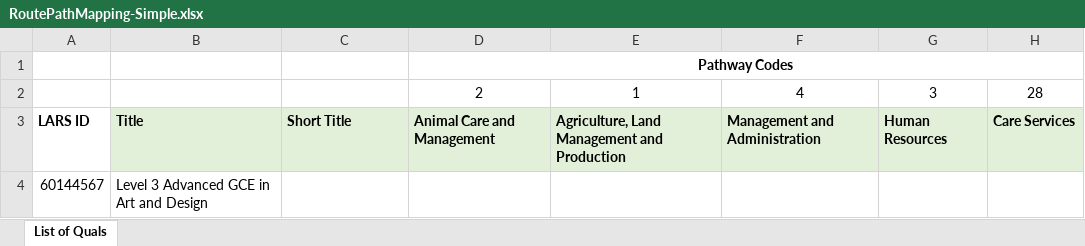
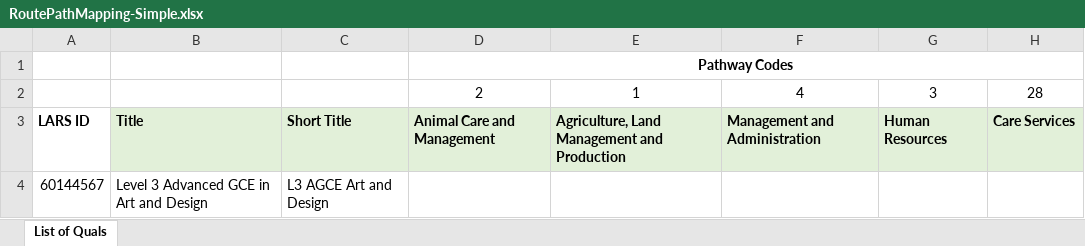
Before and after one commit to SkillsFundingAgency/tl-matching, an Excel workbook: src/Sfa.Tl.Matching.Application.IntegrationTests/QualificationRoutePathMapping/RoutePathMapping-Simple.xlsx, sheet List of Quals, drawn as a sheet; only a part is shown; values as stored, in another font and other column widths than the file's, no borders; conditional formats not drawn; the diff names each change by its address in the sheet, - before the commit and + after, or states it on an @@ line.

Commit message:
Add short title to simple route mapping test file

```diff
--- a/src/Sfa.Tl.Matching.Application.IntegrationTests/QualificationRoutePathMapping/RoutePathMapping-Simple.xlsx (sheet List of Quals)
+++ b/src/Sfa.Tl.Matching.Application.IntegrationTests/QualificationRoutePathMapping/RoutePathMapping-Simple.xlsx (sheet List of Quals)
-C4: (empty)
+C4: L3 AGCE Art and Design
```
